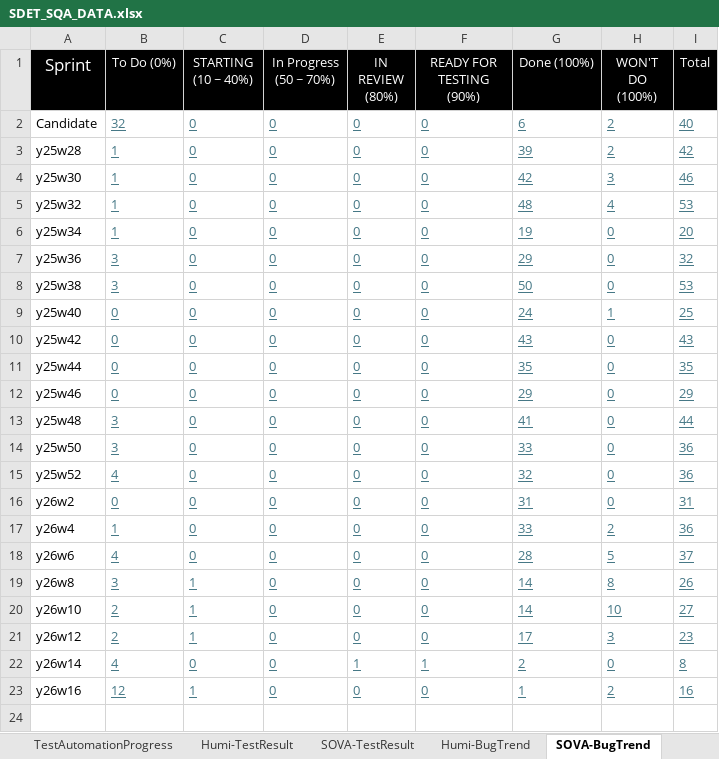
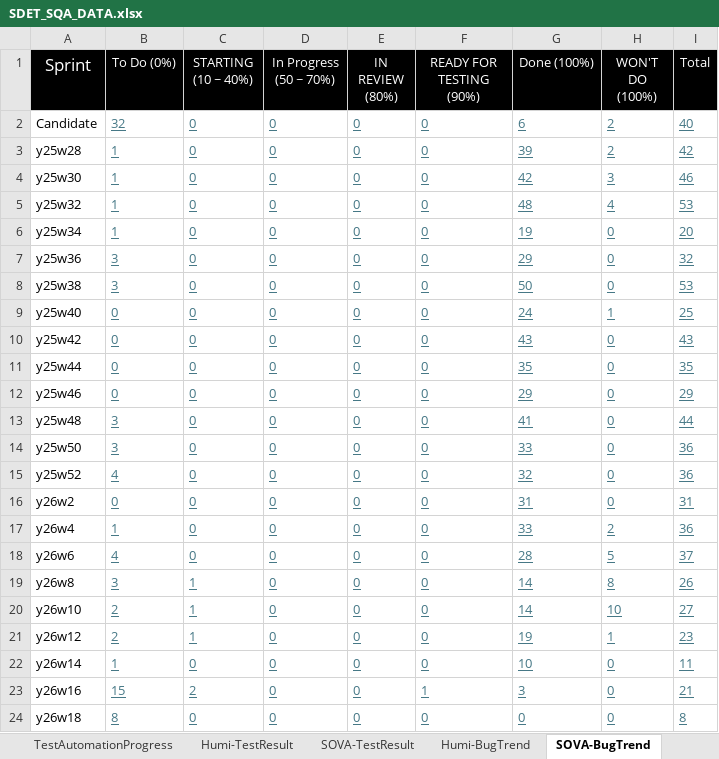
Before and after one commit to whsu45/CycleView, an Excel workbook: data/SDET_SQA_DATA.xlsx, sheet SOVA-BugTrend, drawn as a sheet; values as stored, in another font and other column widths than the file's, no borders; charts and pictures and table styles not drawn; the diff names each change by its address in the sheet, - before the commit and + after, or states it on an @@ line.

```diff
--- a/data/SDET_SQA_DATA.xlsx (sheet SOVA-BugTrend)
+++ b/data/SDET_SQA_DATA.xlsx (sheet SOVA-BugTrend)
-G21 (Done (100%)): 17
+G21 (Done (100%)): 19
-H21 (WON'T DO (100%)): 3
+H21 (WON'T DO (100%)): 1
-B22 (To Do (0%)): 4
+B22 (To Do (0%)): 1
-E22 (IN REVIEW (80%)): 1
+E22 (IN REVIEW (80%)): 0
-F22 (READY FOR TESTING (90%)): 1
+F22 (READY FOR TESTING (90%)): 0
-G22 (Done (100%)): 2
+G22 (Done (100%)): 10
-I22 (Total): 8
+I22 (Total): 11
-B23 (To Do (0%)): 12
+B23 (To Do (0%)): 15
-C23 (STARTING (10 ~ 40%)): 1
+C23 (STARTING (10 ~ 40%)): 2
-F23 (READY FOR TESTING (90%)): 0
+F23 (READY FOR TESTING (90%)): 1
-G23 (Done (100%)): 1
+G23 (Done (100%)): 3
-H23 (WON'T DO (100%)): 2
+H23 (WON'T DO (100%)): 0
-I23 (Total): 16
+I23 (Total): 21
+row 24: y26w18 | 8 | 0 | 0 | 0 | 0 | 0 | 0 | 8
```
Also changed, not shown: sheet SOVA-TestResult, sheet Humi-TestResult, sheet TestAutomationProgress, sheet SOVA-UIAutomation, sheet Humi-BugTrend, charts or pictures, 6 other files.
